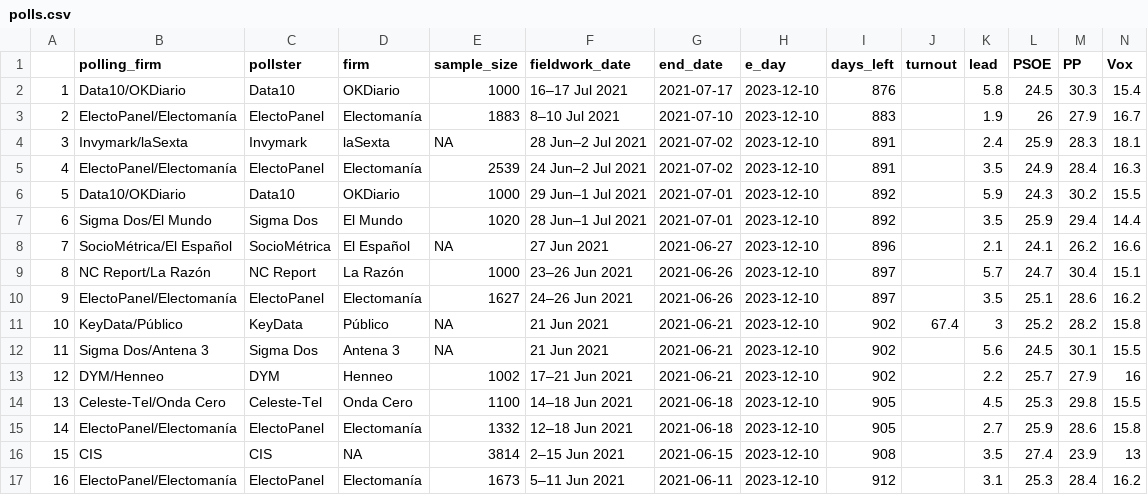
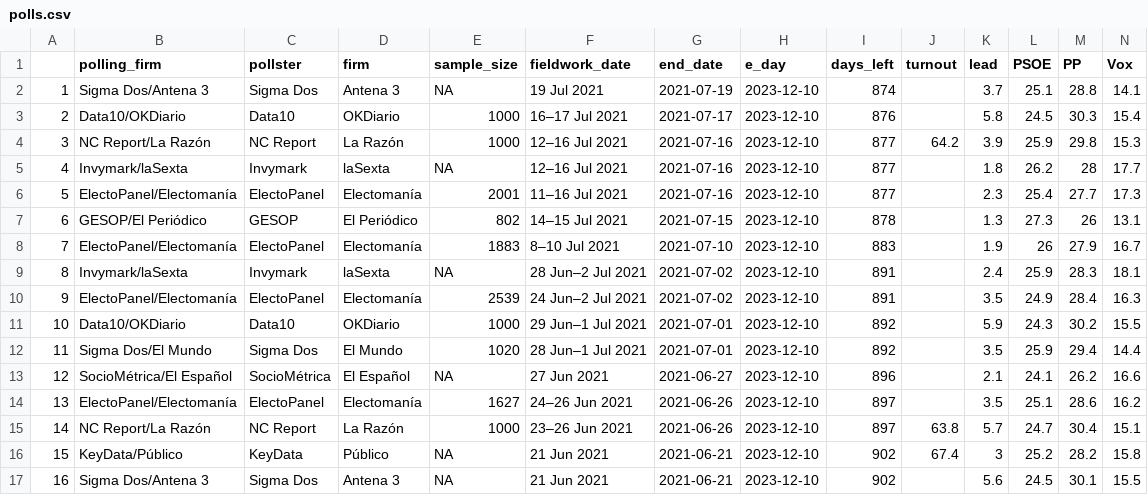
Before and after one commit to endikasatu/promedio_encuestas_esp, a CSV file: data/polls.csv, drawn as a sheet; only a part is shown; the shorter side is filled out with more unchanged rows; removed rows and columns are numbered as before the commit, all else as after; rows hold the shown columns only; the diff names each change by its address in the sheet, - before the commit and + after, or states it on an @@ line.

```diff
--- a/data/polls.csv
+++ b/data/polls.csv
+row 2: 1 | Sigma Dos/Antena 3 | Sigma Dos | Antena 3 | NA | 19 Jul 2021 | 2021-07-19 | 2023-12-10 | 874 |  | 3.7 | 25.1 | 28.8 | 14.1
@@ column A renumbered from row 3 down @@
+row 4: 3 | NC Report/La Razón | NC Report | La Razón | 1000 | 12–16 Jul 2021 | 2021-07-16 | 2023-12-10 | 877 | 64.2 | 3.9 | 25.9 | 29.8 | 15.3
+row 5: 4 | Invymark/laSexta | Invymark | laSexta | NA | 12–16 Jul 2021 | 2021-07-16 | 2023-12-10 | 877 |  | 1.8 | 26.2 | 28 | 17.7
+row 6: 5 | ElectoPanel/Electomanía | ElectoPanel | Electomanía | 2001 | 11–16 Jul 2021 | 2021-07-16 | 2023-12-10 | 877 |  | 2.3 | 25.4 | 27.7 | 17.3
+row 7: 6 | GESOP/El Periódico | GESOP | El Periódico | 802 | 14–15 Jul 2021 | 2021-07-15 | 2023-12-10 | 878 |  | 1.3 | 27.3 | 26 | 13.1
-row 9: 8 | NC Report/La Razón | NC Report | La Razón | 1000 | 23–26 Jun 2021 | 2021-06-26 | 2023-12-10 | 897 |  | 5.7 | 24.7 | 30.4 | 15.1
+row 15: 14 | NC Report/La Razón | NC Report | La Razón | 1000 | 23–26 Jun 2021 | 2021-06-26 | 2023-12-10 | 897 | 63.8 | 5.7 | 24.7 | 30.4 | 15.1
```
Also changed, not shown: data/pde_plus_polls.csv, 1 other file.
